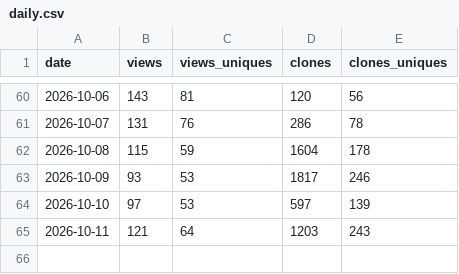
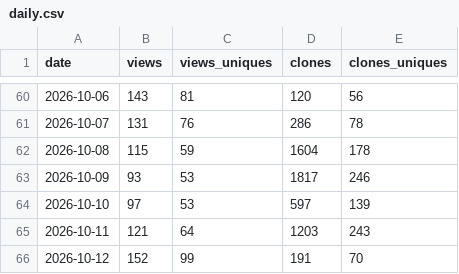
Before and after one commit to AskTinNguyen/CozyClay, a CSV file: .metrics/daily.csv, drawn as a sheet; only a part is shown, gaps mark what is left out.

Commit message:
chore(metrics): archive traffic for 2026-10-14

```diff
--- a/.metrics/daily.csv
+++ b/.metrics/daily.csv
@@ -65 +65,2 @@ date,views,views_uniques,clones,clones_uniques
 2026-10-11,121,64,1203,243
+2026-10-12,152,99,191,70
```
Also changed, not shown: 3 other files.
